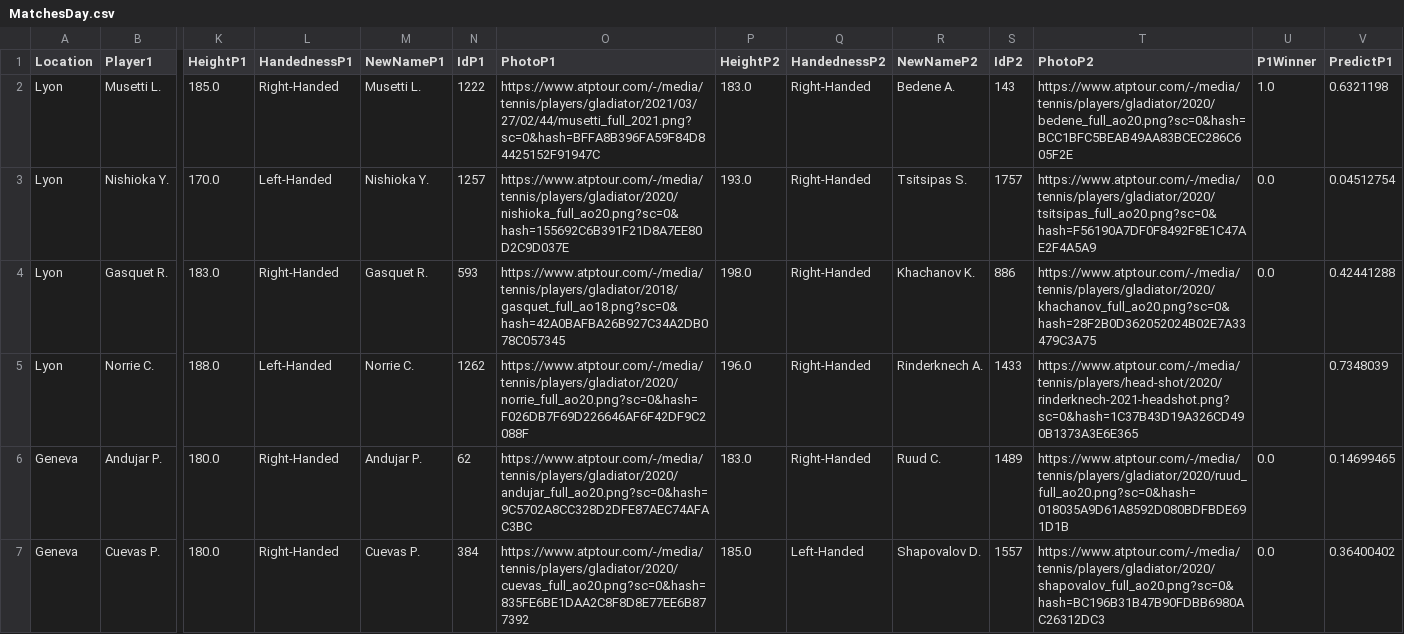
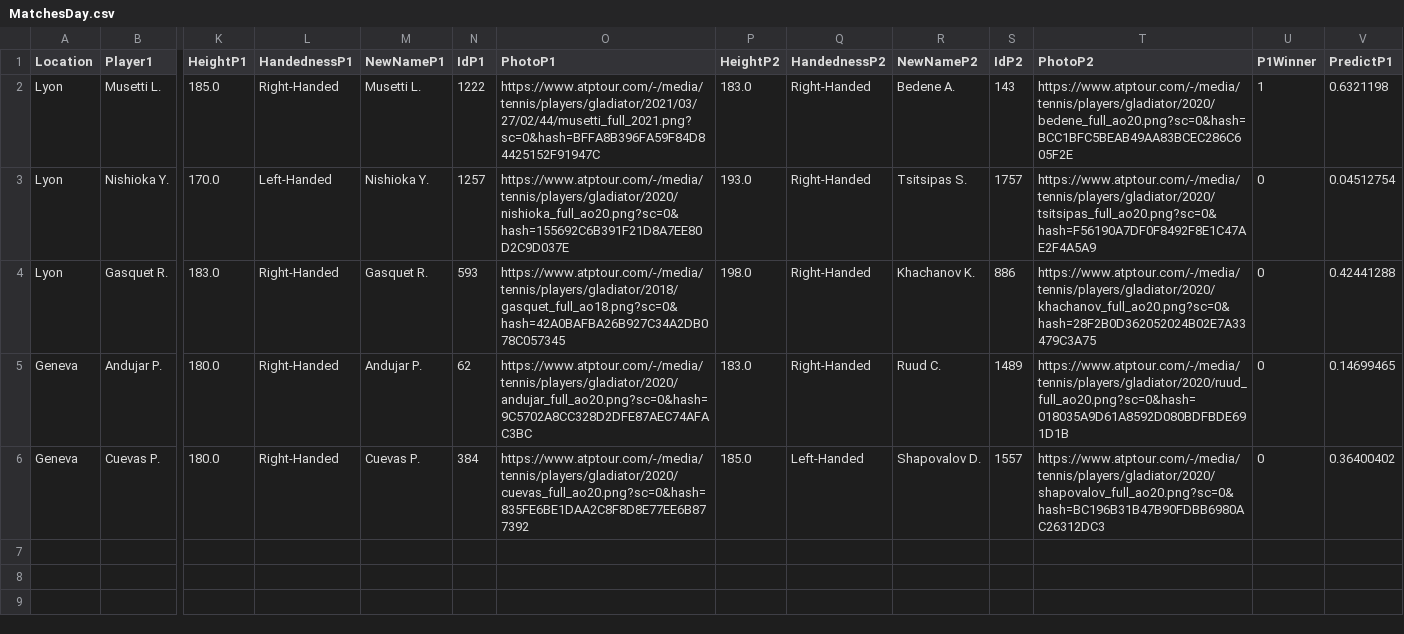
Before and after one commit to pmecchia/atp-prediction-webapp, a CSV file: MatchesDay.csv, drawn as a sheet; only a part is shown, gaps mark what is left out; removed rows and columns are numbered as before the commit, all else as after; rows hold the shown columns only; the diff names each change by its address in the sheet, - before the commit and + after, or states it on an @@ line.

Commit message:
Update MatchesDay.csv

```diff
--- a/MatchesDay.csv
+++ b/MatchesDay.csv
-U2 (P1Winner): 1.0
+U2 (P1Winner): 1
-U3:U4 (P1Winner): 0.0
+U3:U4 (P1Winner): 0
-row 5: Lyon | Norrie C. | 188.0 | Left-Handed | Norrie C. | 1262 | https://www.atptour.com/-/media/tennis/players/gladiator/2020/norrie_full_ao20.png?sc=0&hash=F026DB7F69D226646AF6F42DF9C2088F | 196.0 | Right-Handed | Rinderknech A. | 1433 | https://www.atptour.com/-/media/tennis/players/head-shot/2020/rinderknech-2021-headshot.png?sc=0&hash=1C37B43D19A326CD490B1373A3E6E365 |  | 0.7348039
-U5:U6 (P1Winner): 0.0
+U5:U6 (P1Winner): 0
```
